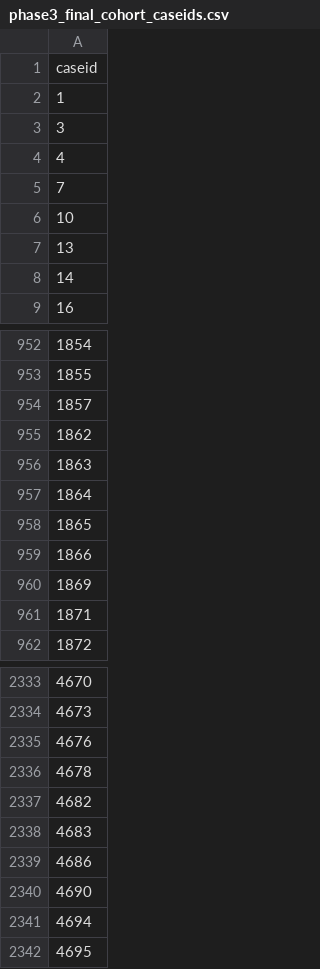
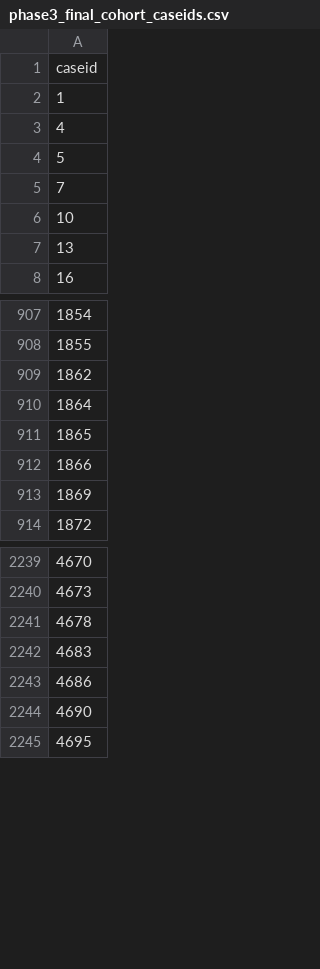
Before and after one commit to iam-felps/cpi-vitaldb, a CSV file: results/phase3_final_cohort_caseids.csv, drawn as a sheet; only a part is shown, gaps mark what is left out; the diff covers the shown part only.

Commit message:
Critical fix: re-derived Phase 3 cohort (3066 cases) after find_cases() found unreliable (~5% false-positive rate)

```diff
--- a/results/phase3_final_cohort_caseids.csv
+++ b/results/phase3_final_cohort_caseids.csv
@@ -2,4 +2,4 @@ caseid
 1
-3
 4
+5
 7
@@ -7,3 +7,2 @@ caseid
 13
-14
 16
@@ -953,5 +908,3 @@ caseid
 1855
-1857
 1862
-1863
 1864
@@ -960,3 +913,2 @@ caseid
 1869
-1871
 1872
@@ -2334,5 +2240,3 @@ caseid
 4673
-4676
 4678
-4682
 4683
@@ -2340,3 +2244,2 @@ caseid
 4690
-4694
 4695
```
Also changed, not shown: 10 added rows, 150 removed rows and 1 edited cell elsewhere in this file, 8 other files.
